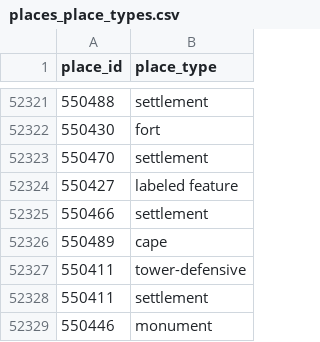
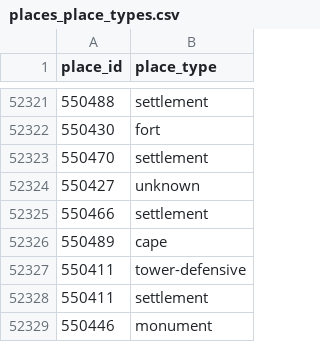
Before and after one commit to isawnyu/pleiades.datasets, a CSV file: data/gis/places_place_types.csv, drawn as a sheet; only a part is shown, gaps mark what is left out; the diff covers the shown part only.

```diff
--- a/data/gis/places_place_types.csv
+++ b/data/gis/places_place_types.csv
@@ -52323,3 +52323,3 @@
 550470,settlement
-550427,labeled feature
+550427,unknown
 550466,settlement
```
Also changed, not shown: 1 added row, 1 removed row and 3 edited cells elsewhere in this file, 6 other files.
